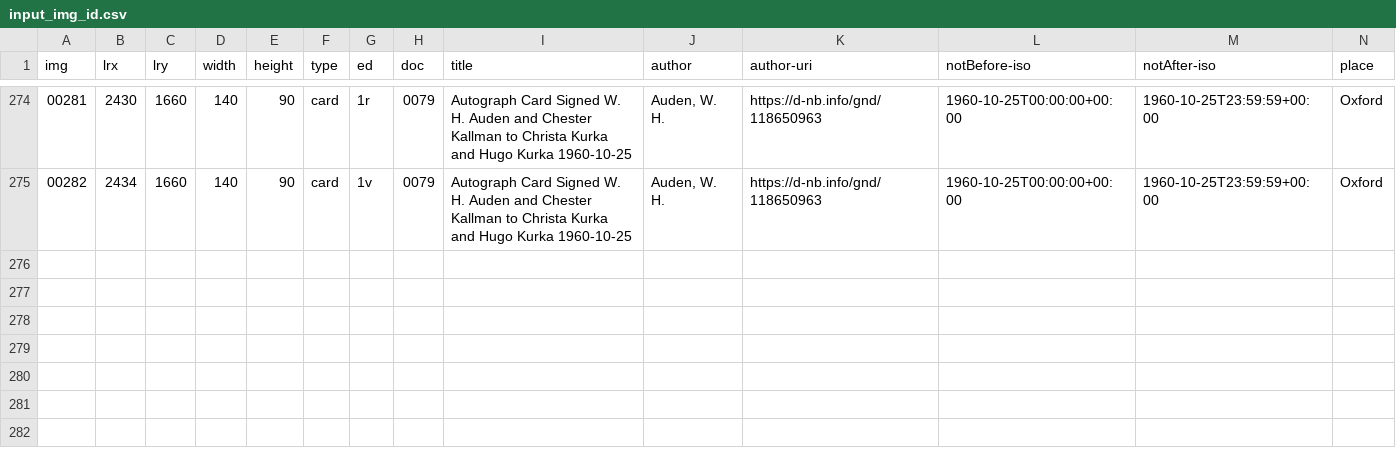
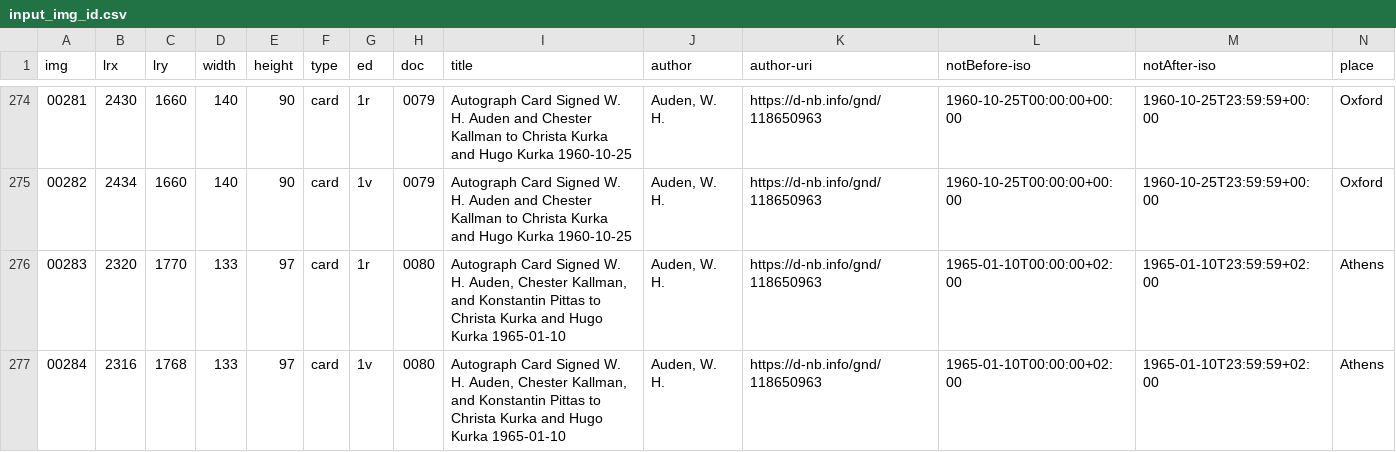
Before and after one commit to auden-in-austria-digital/aad-data, a CSV file: metadata/csv/input_img_id.csv, drawn as a sheet; only a part is shown, gaps mark what is left out; rows hold the shown columns only; the diff names each change by its address in the sheet, - before the commit and + after, or states it on an @@ line.

Commit message:
create metadata imgs 00283-00284

```diff
--- a/metadata/csv/input_img_id.csv
+++ b/metadata/csv/input_img_id.csv
+row 276: 00283 | 2320 | 1770 | 133 | 97 | card | 1r | 0080 | Autograph Card Signed W. H. Auden, Chester Kallman, and Konstantin Pittas to Christa Kurka and Hugo Kurka 1965-01-10 | Auden, W. H. | https://d-nb.info/gnd/118650963 | 1965-01-10T00:00:00+02:00 | 1965-01-10T23:59:59+02:00 | Athens
+row 277: 00284 | 2316 | 1768 | 133 | 97 | card | 1v | 0080 | Autograph Card Signed W. H. Auden, Chester Kallman, and Konstantin Pittas to Christa Kurka and Hugo Kurka 1965-01-10 | Auden, W. H. | https://d-nb.info/gnd/118650963 | 1965-01-10T00:00:00+02:00 | 1965-01-10T23:59:59+02:00 | Athens
```
